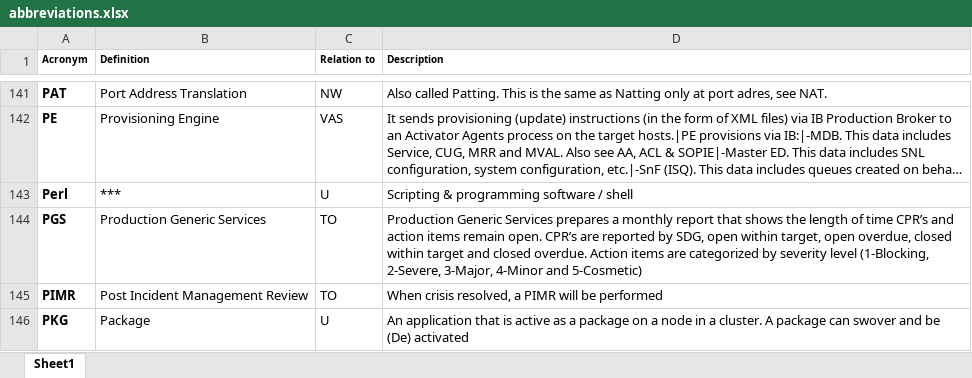
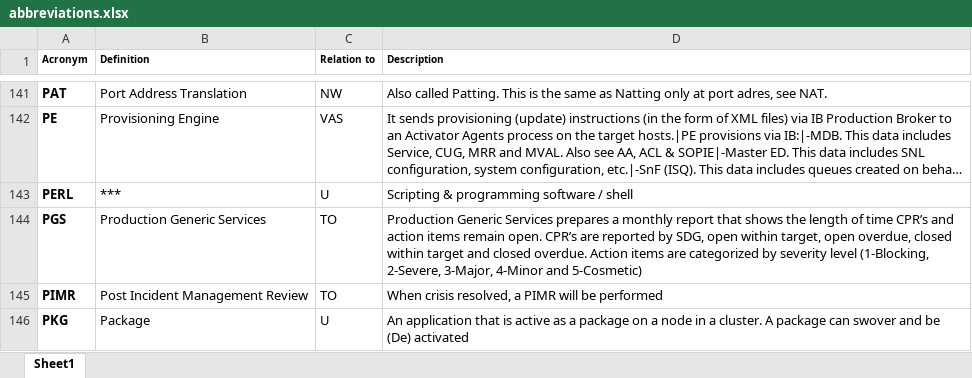
Before and after one commit to DevangRay/Acronym-Chatbot, an Excel workbook: abbreviations.xlsx, sheet Sheet1, drawn as a sheet; only a part is shown, gaps mark what is left out; long unchanged cells end in …; values as stored, in another font and other column widths than the file's, no borders; the diff names each change by its address in the sheet, - before the commit and + after, or states it on an @@ line.

Commit message:
few changes to make error message professional, and submit button cooler. Added some support for non abbreviations

```diff
--- a/abbreviations.xlsx (sheet Sheet1)
+++ b/abbreviations.xlsx (sheet Sheet1)
-A143 (Acronym): Perl
+A143 (Acronym): PERL
```
Also changed, not shown: 4 other files.
